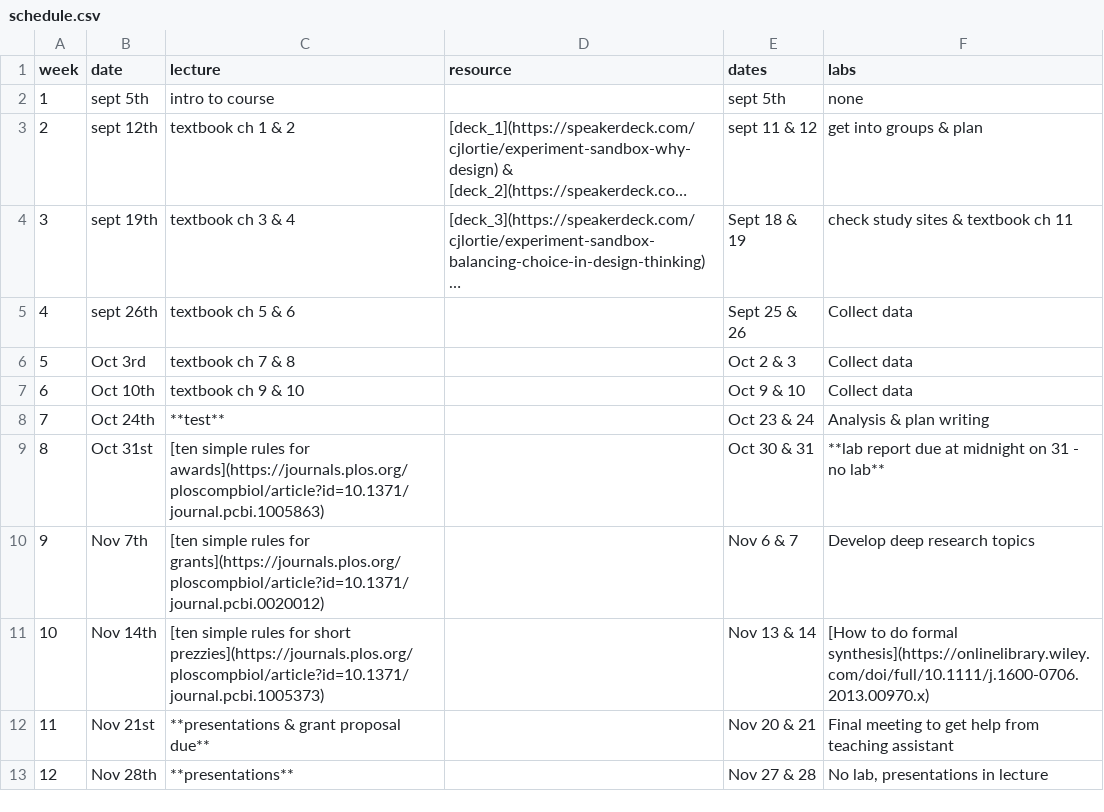
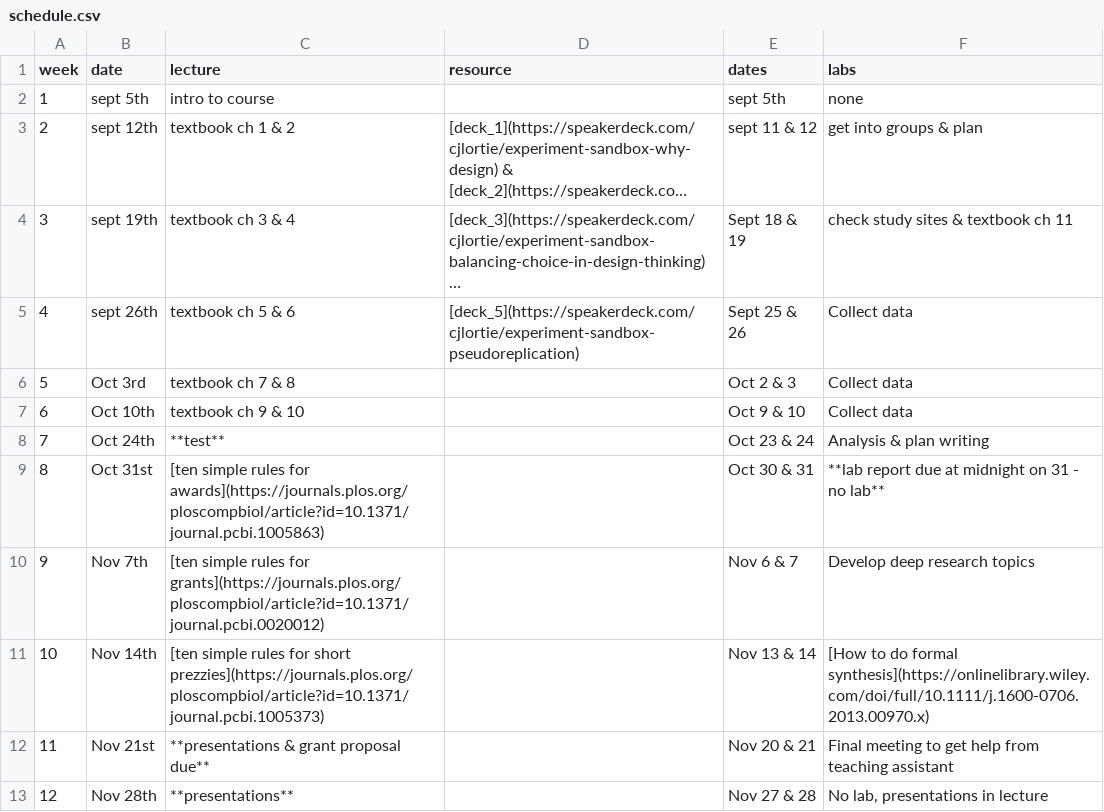
Before and after one commit to cjlortie/experimentsandbox, a CSV file: schedule.csv, drawn as a sheet; long unchanged cells end in …; the diff names each change by its address in the sheet, - before the commit and + after, or states it on an @@ line.

Commit message:
added link to deck5

```diff
--- a/schedule.csv
+++ b/schedule.csv
-D5 (resource): (empty)
+D5 (resource): [deck_5](https://speakerdeck.com/cjlortie/experiment-sandbox-pseudoreplication)
```
Also changed, not shown: 2 other files.
